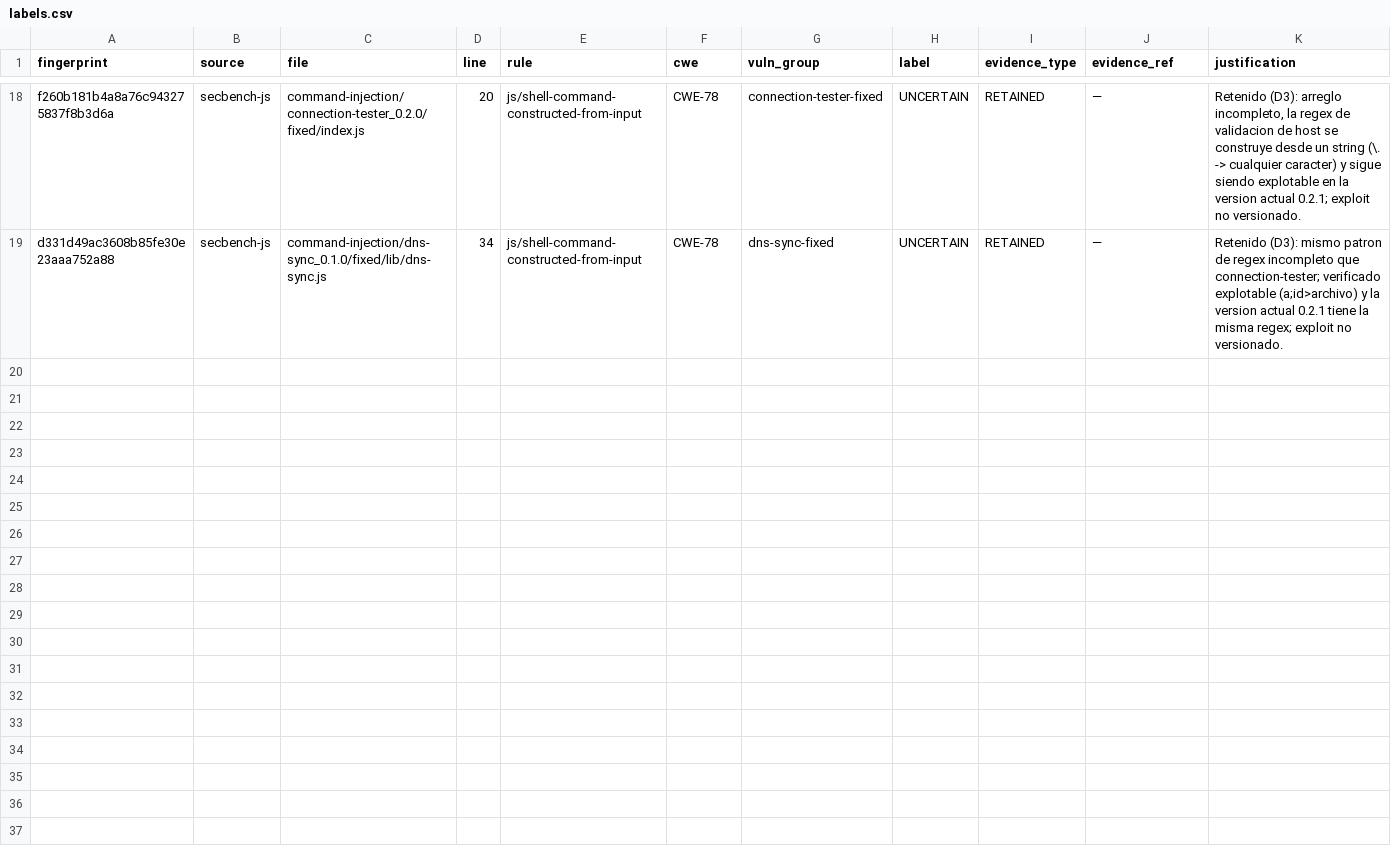
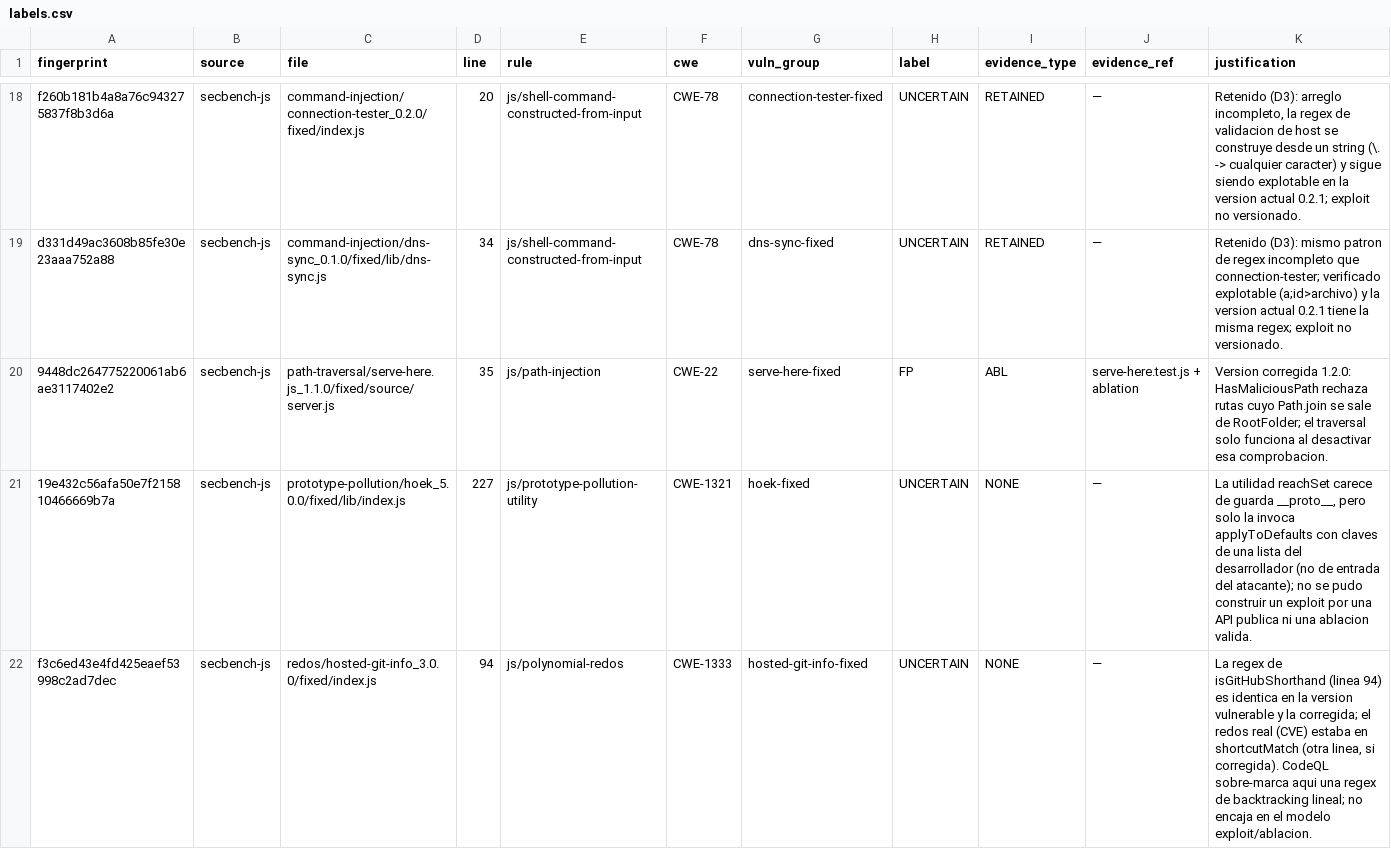
Before and after one commit to JRR-cyber/tfm-devsecops-ai, a CSV file: benchmarks/triage/labels.csv, drawn as a sheet; only a part is shown, gaps mark what is left out.

```diff
--- a/benchmarks/triage/labels.csv
+++ b/benchmarks/triage/labels.csv
@@ -19 +19,4 @@ f260b181b4a8a76c943275837f8b3d6a,secbench-js,command-injection/connection-tester
 d331d49ac3608b85fe30e23aaa752a88,secbench-js,command-injection/dns-sync_0.1.0/fixed/lib/dns-sync.js,34,js/shell-command-constructed-from-input,CWE-78,dns-sync-fixed,UNCERTAIN,RETAINED,—,"Retenido (D3): mismo patron de regex incompleto que connection-tester; verificado explotable (a;id>archivo) y la version actual 0.2.1 tiene la misma regex; exploit no versionado."
+9448dc264775220061ab6ae3117402e2,secbench-js,path-traversal/serve-here.js_1.1.0/fixed/source/server.js,35,js/path-injection,CWE-22,serve-here-fixed,FP,ABL,serve-here.test.js + ablation,"Version corregida 1.2.0: HasMaliciousPath rechaza rutas cuyo Path.join se sale de RootFolder; el traversal solo funciona al desactivar esa comprobacion."
+19e432c56afa50e7f215810466669b7a,secbench-js,prototype-pollution/hoek_5.0.0/fixed/lib/index.js,227,js/prototype-pollution-utility,CWE-1321,hoek-fixed,UNCERTAIN,NONE,—,"La utilidad reachSet carece de guarda __proto__, pero solo la invoca applyToDefaults con claves de una lista del desarrollador (no de entrada del atacante); no se pudo construir un exploit por una API publica ni una ablacion valida."
+f3c6ed43e4fd425eaef53998c2ad7dec,secbench-js,redos/hosted-git-info_3.0.0/fixed/index.js,94,js/polynomial-redos,CWE-1333,hosted-git-info-fixed,UNCERTAIN,NONE,—,"La regex de isGitHubShorthand (linea 94) es identica en la version vulnerable y la corregida; el redos real (CVE) estaba en shortcutMatch (otra linea, si corregida). CodeQL sobre-marca aqui una regex de backtracking lineal; no encaja en el modelo exploit/ablacion."
```
Also changed, not shown: 2 other files.
